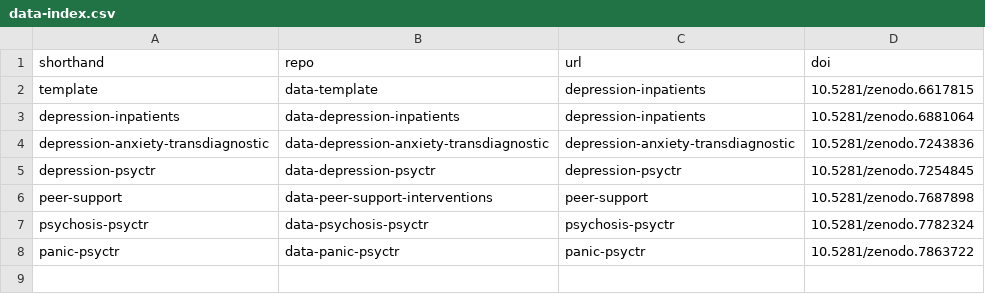
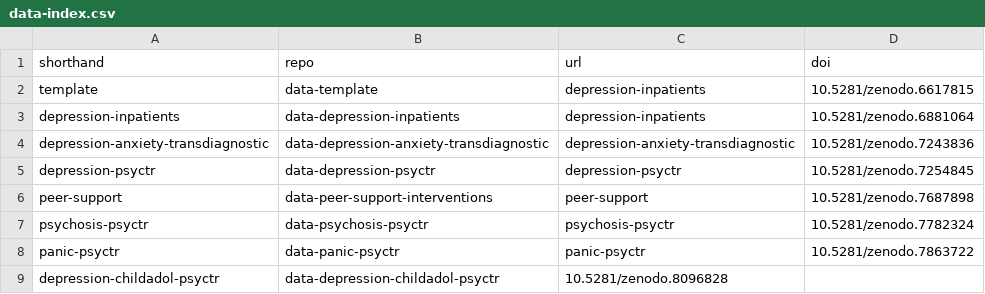
Before and after one commit to metapsy-project/metapsyData, a CSV file: pkgdown/assets/data/data-index.csv, drawn as a sheet; the diff names each change by its address in the sheet, - before the commit and + after, or states it on an @@ line.

Commit message:
update

```diff
--- a/pkgdown/assets/data/data-index.csv
+++ b/pkgdown/assets/data/data-index.csv
+row 9: depression-childadol-psyctr | data-depression-childadol-psyctr | 10.5281/zenodo.8096828
```
